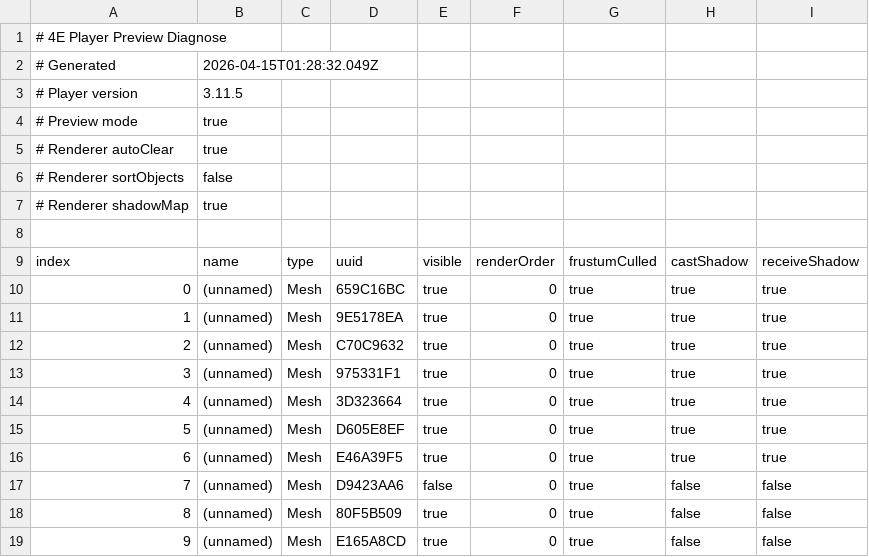
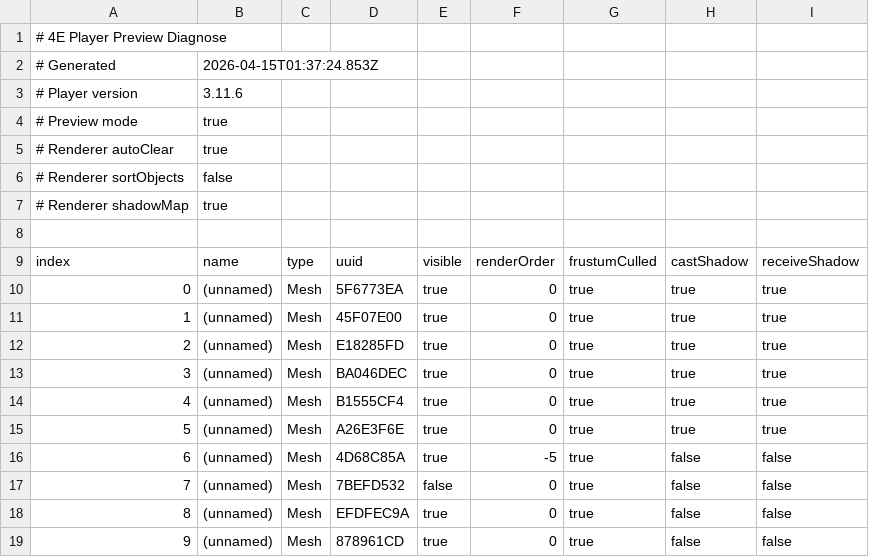
Before and after one commit to Sean4E/4e-ar-studio, a CSV file: studio/diagnose/preview-latest.csv, drawn as a sheet; only a part is shown; the diff names each change by its address in the sheet, - before the commit and + after, or states it on an @@ line.

Commit message:
Studio upload: studio/diagnose/preview-latest.csv

```diff
--- a/studio/diagnose/preview-latest.csv
+++ b/studio/diagnose/preview-latest.csv
-B2: 2026-04-15T01:28:32.049Z
+B2: 2026-04-15T01:37:24.853Z
-B3: 3.11.5
+B3: 3.11.6
-D10: 659C16BC
+D10: 5F6773EA
-D11: 9E5178EA
+D11: 45F07E00
-D12: C70C9632
+D12: E18285FD
-D13: 975331F1
+D13: BA046DEC
-D14: 3D323664
+D14: B1555CF4
-D15: D605E8EF
+D15: A26E3F6E
-D16: E46A39F5
+D16: 4D68C85A
-F16: 0
+F16: -5
-H16: true
+H16: false
-I16: true
+I16: false
-D17: D9423AA6
+D17: 7BEFD532
-D18: 80F5B509
+D18: EFDFEC9A
-D19: E165A8CD
+D19: 878961CD
```
